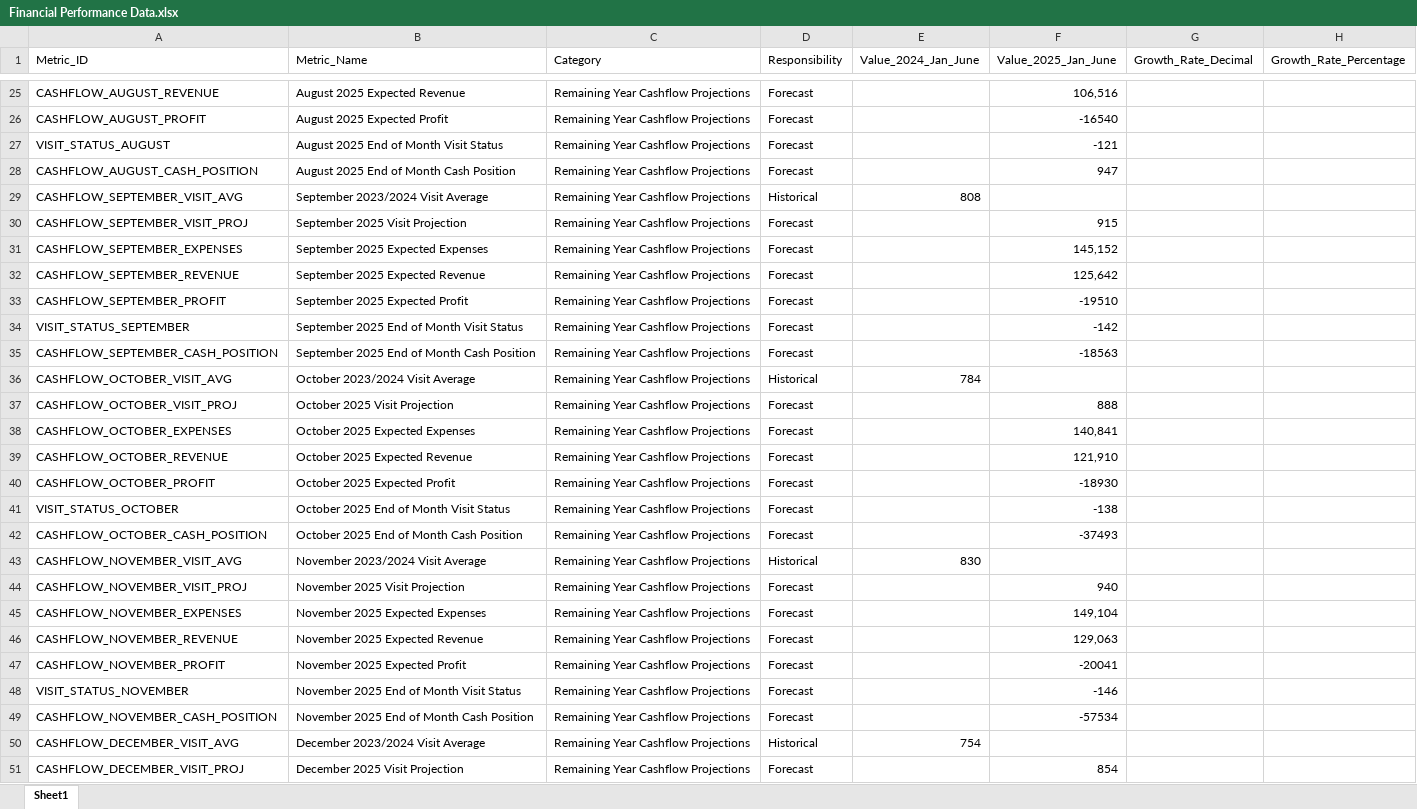
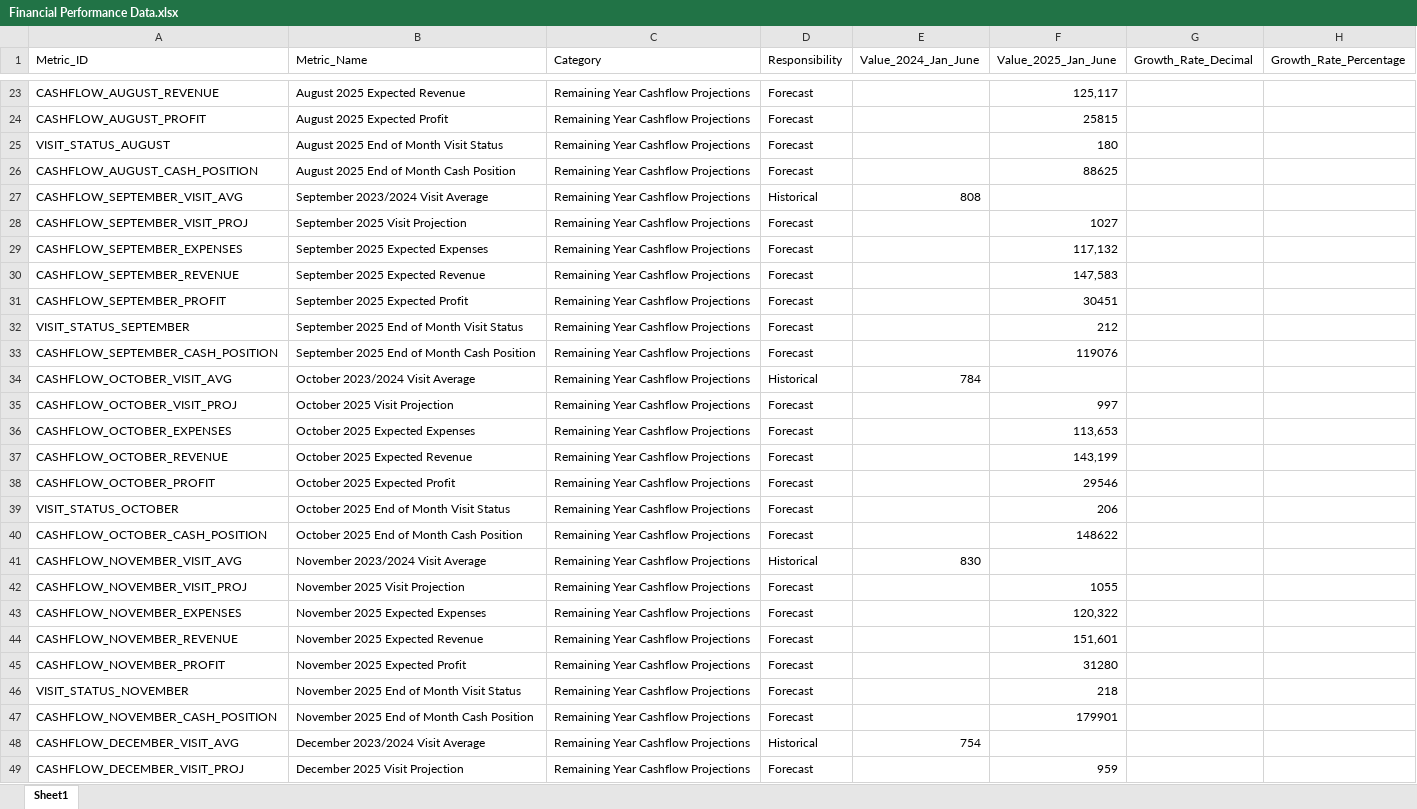
Before and after one commit to gkotzbauer/Financial_Hub_Platform, an Excel workbook: public/Financial Performance Data.xlsx, sheet Sheet1, drawn as a sheet; only a part is shown, gaps mark what is left out; values as stored, in another font and other column widths than the file's, no borders; addresses are those after the commit; the diff covers the shown part only; the diff names each change by its address in the sheet, - before the commit and + after, or states it on an @@ line.

```diff
--- a/public/Financial Performance Data.xlsx (sheet Sheet1)
+++ b/public/Financial Performance Data.xlsx (sheet Sheet1)
-F23 (Value_2025_Jan_June): 106,516
+F23 (Value_2025_Jan_June): 125,117
-F24 (Value_2025_Jan_June): -16540
+F24 (Value_2025_Jan_June): 25815
-F25 (Value_2025_Jan_June): -121
+F25 (Value_2025_Jan_June): 180
-F26 (Value_2025_Jan_June): 947
+F26 (Value_2025_Jan_June): 88625
-F28 (Value_2025_Jan_June): 915
+F28 (Value_2025_Jan_June): 1027
-F29 (Value_2025_Jan_June): 145,152
+F29 (Value_2025_Jan_June): 117,132
-F30 (Value_2025_Jan_June): 125,642
+F30 (Value_2025_Jan_June): 147,583
-F31 (Value_2025_Jan_June): -19510
+F31 (Value_2025_Jan_June): 30451
-F32 (Value_2025_Jan_June): -142
+F32 (Value_2025_Jan_June): 212
-F33 (Value_2025_Jan_June): -18563
+F33 (Value_2025_Jan_June): 119076
-F35 (Value_2025_Jan_June): 888
+F35 (Value_2025_Jan_June): 997
-F36 (Value_2025_Jan_June): 140,841
+F36 (Value_2025_Jan_June): 113,653
-F37 (Value_2025_Jan_June): 121,910
+F37 (Value_2025_Jan_June): 143,199
-F38 (Value_2025_Jan_June): -18930
+F38 (Value_2025_Jan_June): 29546
-F39 (Value_2025_Jan_June): -138
+F39 (Value_2025_Jan_June): 206
-F40 (Value_2025_Jan_June): -37493
+F40 (Value_2025_Jan_June): 148622
-F42 (Value_2025_Jan_June): 940
+F42 (Value_2025_Jan_June): 1055
-F43 (Value_2025_Jan_June): 149,104
+F43 (Value_2025_Jan_June): 120,322
-F44 (Value_2025_Jan_June): 129,063
+F44 (Value_2025_Jan_June): 151,601
-F45 (Value_2025_Jan_June): -20041
+F45 (Value_2025_Jan_June): 31280
-F46 (Value_2025_Jan_June): -146
+F46 (Value_2025_Jan_June): 218
-F47 (Value_2025_Jan_June): -57534
+F47 (Value_2025_Jan_June): 179901
-F49 (Value_2025_Jan_June): 854
+F49 (Value_2025_Jan_June): 959
```
Also changed, not shown: 2 removed rows, 61 edited cells and cell formats elsewhere in this sheet, 1 other file.
